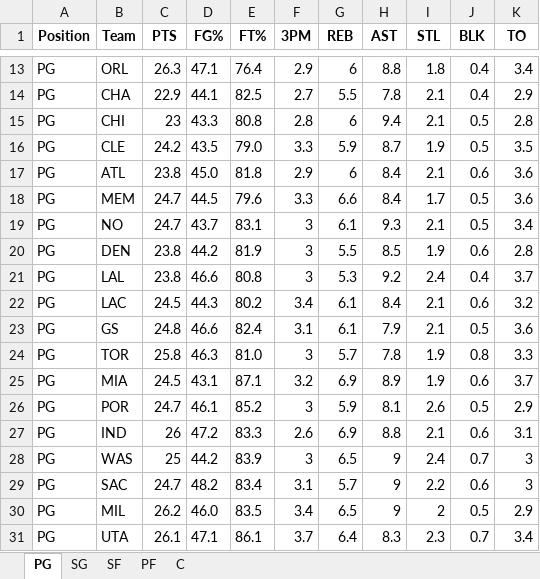
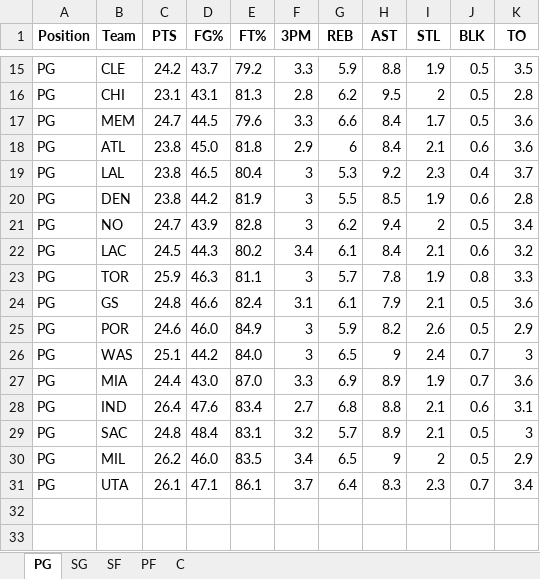
Before and after one commit to mithun-s14/prop_model, an Excel workbook: backend/nba_defense_data.xlsx, sheet PG, drawn as a sheet; only a part is shown, gaps mark what is left out; values as stored, in another font and other column widths than the file's, no borders; removed rows and columns are numbered as before the commit, all else as after; the diff covers the shown part only; the diff names each change by its address in the sheet, - before the commit and + after, or states it on an @@ line.

```diff
--- a/backend/nba_defense_data.xlsx (sheet PG)
+++ b/backend/nba_defense_data.xlsx (sheet PG)
@@ row 13 moved to row 11: PG @@
-row 14: PG | CHA | 22.9 | 44.1 | 82.5 | 2.7 | 5.5 | 7.8 | 2.1 | 0.4 | 2.9
-row 15: PG | CHI | 23 | 43.3 | 80.8 | 2.8 | 6 | 9.4 | 2.1 | 0.5 | 2.8
-D15 (FG%): 43.5
+D15 (FG%): 43.7
-E15 (FT%): 79.0
+E15 (FT%): 79.2
-H15 (AST): 8.7
+H15 (AST): 8.8
+row 16: PG | CHI | 23.1 | 43.1 | 81.3 | 2.8 | 6.2 | 9.5 | 2 | 0.5 | 2.8
@@ row 18 moved to row 17: PG @@
-row 19: PG | NO | 24.7 | 43.7 | 83.1 | 3 | 6.1 | 9.3 | 2.1 | 0.5 | 3.4
+row 19: PG | LAL | 23.8 | 46.5 | 80.4 | 3 | 5.3 | 9.2 | 2.3 | 0.4 | 3.7
-row 21: PG | LAL | 23.8 | 46.6 | 80.8 | 3 | 5.3 | 9.2 | 2.4 | 0.4 | 3.7
+row 21: PG | NO | 24.7 | 43.9 | 82.8 | 3 | 6.2 | 9.4 | 2 | 0.5 | 3.4
+row 23: PG | TOR | 25.9 | 46.3 | 81.1 | 3 | 5.7 | 7.8 | 1.9 | 0.8 | 3.3
-row 24: PG | TOR | 25.8 | 46.3 | 81.0 | 3 | 5.7 | 7.8 | 1.9 | 0.8 | 3.3
-row 25: PG | MIA | 24.5 | 43.1 | 87.1 | 3.2 | 6.9 | 8.9 | 1.9 | 0.6 | 3.7
-C25 (PTS): 24.7
+C25 (PTS): 24.6
-D25 (FG%): 46.1
+D25 (FG%): 46.0
-E25 (FT%): 85.2
+E25 (FT%): 84.9
-H25 (AST): 8.1
+H25 (AST): 8.2
-row 27: PG | IND | 26 | 47.2 | 83.3 | 2.6 | 6.9 | 8.8 | 2.1 | 0.6 | 3.1
-C26 (PTS): 25
+C26 (PTS): 25.1
-E26 (FT%): 83.9
+E26 (FT%): 84.0
+row 27: PG | MIA | 24.4 | 43.0 | 87.0 | 3.3 | 6.9 | 8.9 | 1.9 | 0.7 | 3.6
+row 28: PG | IND | 26.4 | 47.6 | 83.4 | 2.7 | 6.8 | 8.8 | 2.1 | 0.6 | 3.1
-C29 (PTS): 24.7
+C29 (PTS): 24.8
-D29 (FG%): 48.2
+D29 (FG%): 48.4
-E29 (FT%): 83.4
+E29 (FT%): 83.1
-F29 (3PM): 3.1
+F29 (3PM): 3.2
-H29 (AST): 9
+H29 (AST): 8.9
-I29 (STL): 2.2
+I29 (STL): 2.1
-J29 (BLK): 0.6
+J29 (BLK): 0.5
```
Also changed, not shown: 4 added rows, 3 removed rows, 1 moved row and 13 edited cells elsewhere in this sheet, sheet SG, sheet SF, sheet C, sheet PF, 3 other files.
